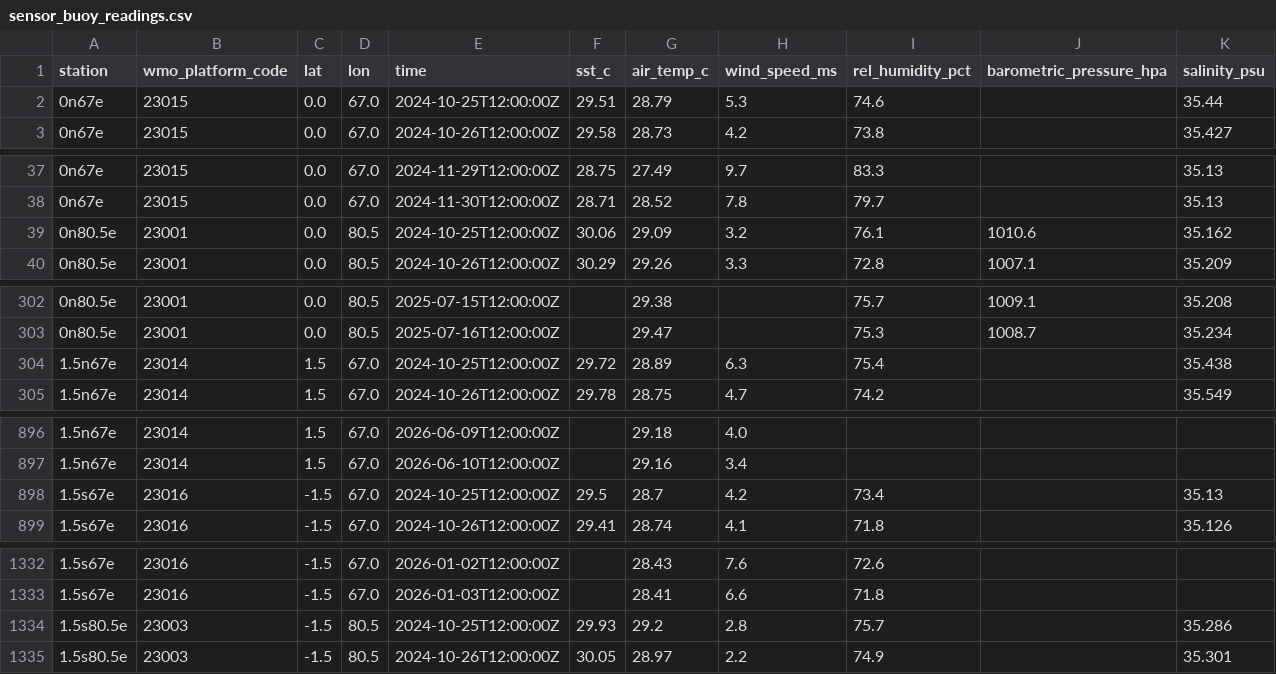
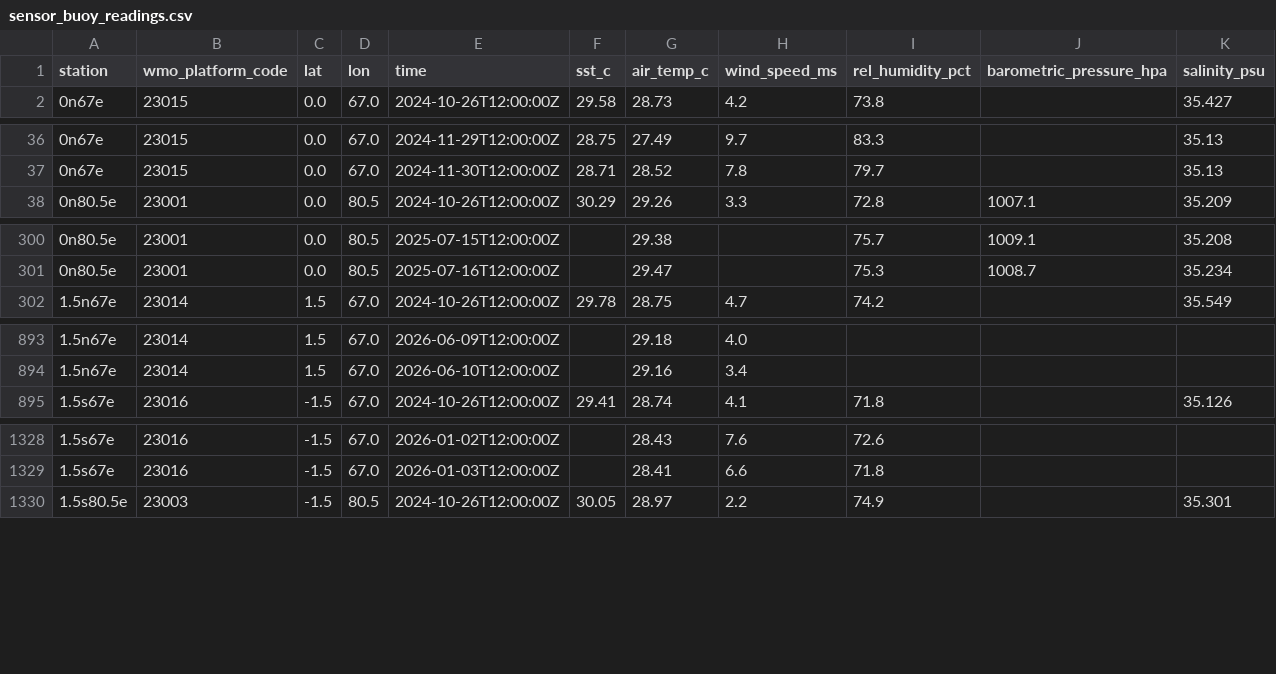
Before and after one commit to siddh-sh/OASIS, a CSV file: data-pipeline/seeds/raw/sensors/sensor_buoy_readings.csv, drawn as a sheet; only a part is shown, gaps mark what is left out; the diff covers the shown part only.

```diff
--- a/data-pipeline/seeds/raw/sensors/sensor_buoy_readings.csv
+++ b/data-pipeline/seeds/raw/sensors/sensor_buoy_readings.csv
@@ -1,3 +1,2 @@
 station,wmo_platform_code,lat,lon,time,sst_c,air_temp_c,wind_speed_ms,rel_humidity_pct,barometric_pressure_hpa,salinity_psu
-0n67e,23015,0.0,67.0,2024-10-25T12:00:00Z,29.51,28.79,5.3,74.6,,35.44
 0n67e,23015,0.0,67.0,2024-10-26T12:00:00Z,29.58,28.73,4.2,73.8,,35.427
@@ -38,3 +37,2 @@ station,wmo_platform_code,lat,lon,time,sst_c,air_temp_c,wind_speed_ms,rel_humidi
 0n67e,23015,0.0,67.0,2024-11-30T12:00:00Z,28.71,28.52,7.8,79.7,,35.13
-0n80.5e,23001,0.0,80.5,2024-10-25T12:00:00Z,30.06,29.09,3.2,76.1,1010.6,35.162
 0n80.5e,23001,0.0,80.5,2024-10-26T12:00:00Z,30.29,29.26,3.3,72.8,1007.1,35.209
@@ -303,3 +301,2 @@ station,wmo_platform_code,lat,lon,time,sst_c,air_temp_c,wind_speed_ms,rel_humidi
 0n80.5e,23001,0.0,80.5,2025-07-16T12:00:00Z,,29.47,,75.3,1008.7,35.234
-1.5n67e,23014,1.5,67.0,2024-10-25T12:00:00Z,29.72,28.89,6.3,75.4,,35.438
 1.5n67e,23014,1.5,67.0,2024-10-26T12:00:00Z,29.78,28.75,4.7,74.2,,35.549
@@ -897,3 +894,2 @@ station,wmo_platform_code,lat,lon,time,sst_c,air_temp_c,wind_speed_ms,rel_humidi
 1.5n67e,23014,1.5,67.0,2026-06-10T12:00:00Z,,29.16,3.4,,,
-1.5s67e,23016,-1.5,67.0,2024-10-25T12:00:00Z,29.5,28.7,4.2,73.4,,35.13
 1.5s67e,23016,-1.5,67.0,2024-10-26T12:00:00Z,29.41,28.74,4.1,71.8,,35.126
@@ -1333,3 +1329,2 @@ station,wmo_platform_code,lat,lon,time,sst_c,air_temp_c,wind_speed_ms,rel_humidi
 1.5s67e,23016,-1.5,67.0,2026-01-03T12:00:00Z,,28.41,6.6,71.8,,
-1.5s80.5e,23003,-1.5,80.5,2024-10-25T12:00:00Z,29.93,29.2,2.8,75.7,,35.286
 1.5s80.5e,23003,-1.5,80.5,2024-10-26T12:00:00Z,30.05,28.97,2.2,74.9,,35.301
```
Also changed, not shown: 3 removed rows elsewhere in this file, data-pipeline/seeds/raw/weather/weather_observations_combined.csv, 2 other files.
